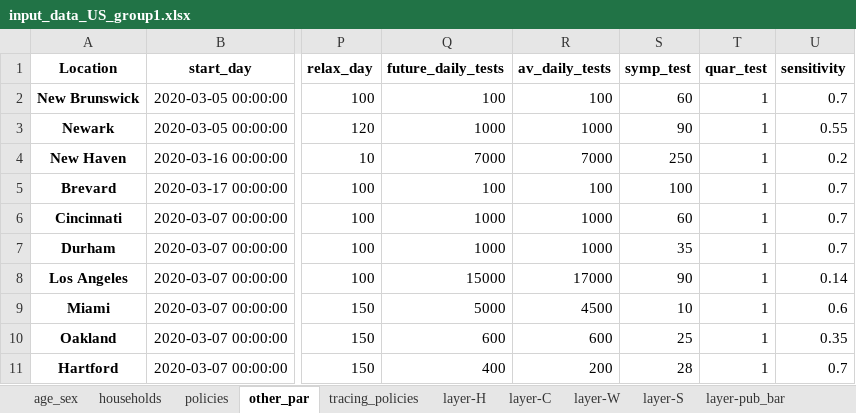
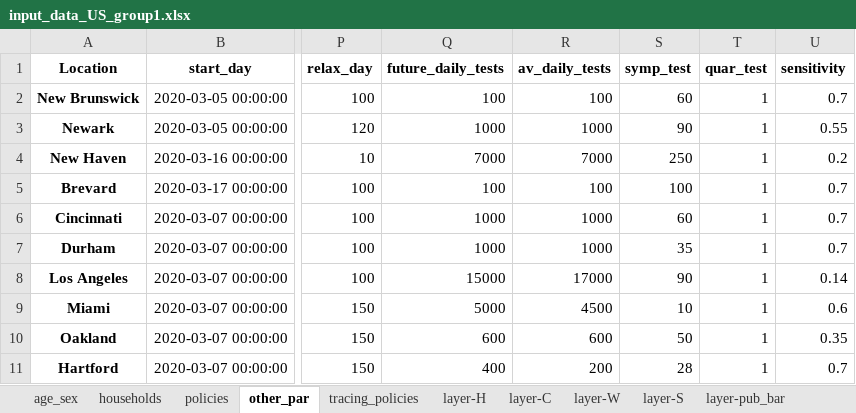
Before and after one commit to brain-modelling-group/covasim-qld-model, an Excel workbook: data/input_data_US_group1.xlsx, sheet other_par, drawn as a sheet; only a part is shown, gaps mark what is left out; values as stored, in another font and other column widths than the file's, no borders; the diff names each change by its address in the sheet, - before the commit and + after, or states it on an @@ line.

```diff
--- a/data/input_data_US_group1.xlsx (sheet other_par)
+++ b/data/input_data_US_group1.xlsx (sheet other_par)
-S10 (symp_test): 25
+S10 (symp_test): 50
```
Also changed, not shown: 15 other files.
